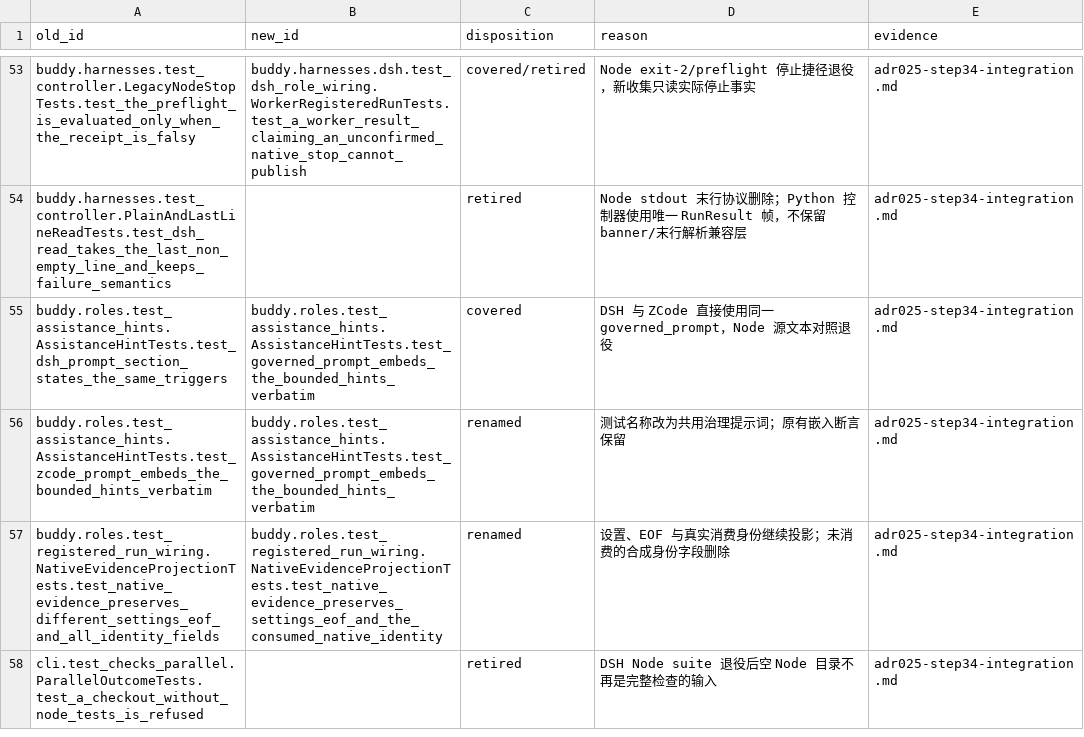
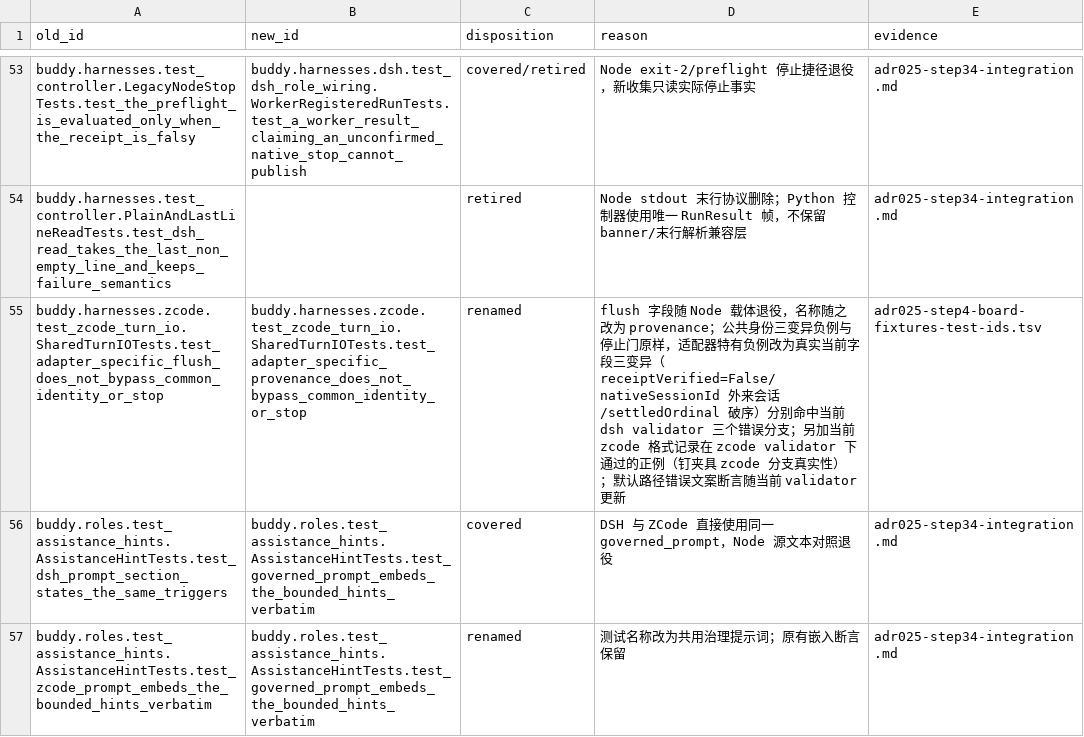
Before and after one commit to Dsssyc/hey-my-buddy, a TSV file: docs/acceptance/adr025-step4-test-ids.tsv, drawn as a sheet; only a part is shown, gaps mark what is left out; the shorter side is filled out with more unchanged rows; the diff covers the shown part only.

Commit message:
docs: update test identity ledger after fixture migration

```diff
--- a/docs/acceptance/adr025-step4-test-ids.tsv
+++ b/docs/acceptance/adr025-step4-test-ids.tsv
@@ -54,2 +54,3 @@ buddy.harnesses.test_controller.LegacyNodeStopTests.test_the_preflight_is_evalua
 buddy.harnesses.test_controller.PlainAndLastLineReadTests.test_dsh_read_takes_the_last_non_empty_line_and_keeps_failure_semantics		retired	Node stdout 末行协议删除；Python 控制器使用唯一 RunResult 帧，不保留 banner/末行解析兼容层	adr025-step34-integration.md
+buddy.harnesses.zcode.test_zcode_turn_io.SharedTurnIOTests.test_adapter_specific_flush_does_not_bypass_common_identity_or_stop	buddy.harnesses.zcode.test_zcode_turn_io.SharedTurnIOTests.test_adapter_specific_provenance_does_not_bypass_common_identity_or_stop	renamed	flush 字段随 Node 载体退役，名称随之改为 provenance；公共身份三变异负例与停止门原样，适配器特有负例改为真实当前字段三变异（receiptVerified=False/nativeSessionId 外来会话/settledOrdinal 破序）分别命中当前 dsh validator 三个错误分支；另加当前 zcode 格式记录在 zcode validator 下通过的正例（钉夹具 zcode 分支真实性）；默认路径错误文案断言随当前 validator 更新	adr025-step4-board-fixtures-test-ids.tsv
 buddy.roles.test_assistance_hints.AssistanceHintTests.test_dsh_prompt_section_states_the_same_triggers	buddy.roles.test_assistance_hints.AssistanceHintTests.test_governed_prompt_embeds_the_bounded_hints_verbatim	covered	DSH 与 ZCode 直接使用同一 governed_prompt，Node 源文本对照退役	adr025-step34-integration.md
```
Also changed, not shown: 3 added rows elsewhere in this file, 1 other file.
